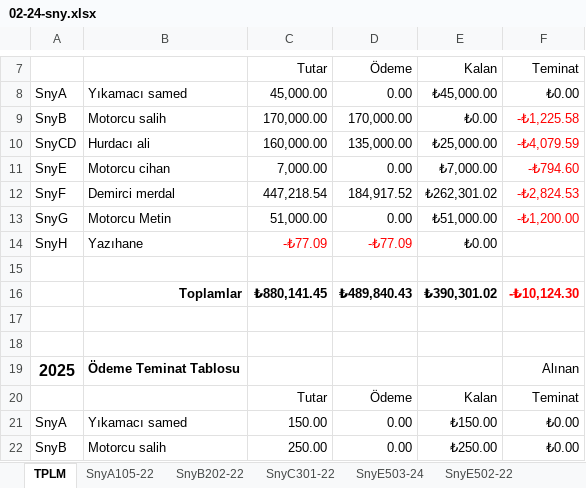
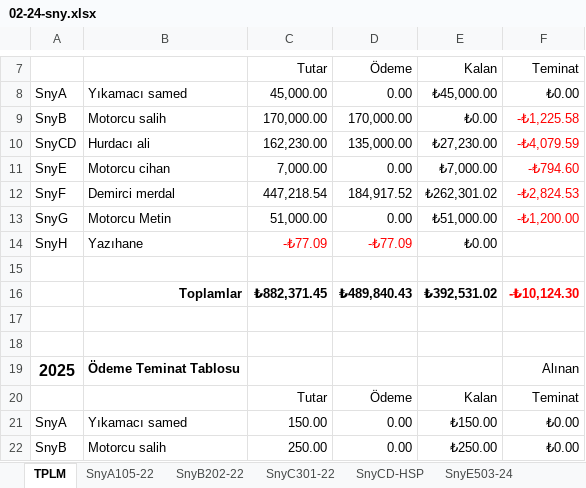
Before and after one commit to roboturx/tdy, an Excel workbook: 02-24-sny.xlsx, sheet TPLM, drawn as a sheet; only a part is shown, gaps mark what is left out; values as stored, in another font and other column widths than the file's, no borders; the diff names each change by its address in the sheet, - before the commit and + after, or states it on an @@ line.

```diff
--- a/02-24-sny.xlsx (sheet TPLM)
+++ b/02-24-sny.xlsx (sheet TPLM)
+sheet tab: SnyCD-HSP
-C10: 160,000.00
+C10: 162,230.00
-E10: ₺25,000.00
+E10: ₺27,230.00
-C16: ₺880,141.45
+C16: ₺882,371.45
-E16: ₺390,301.02
+E16: ₺392,531.02
```
Also changed, not shown: sheet SnyC301-22, formulas that keep their value, 04-24-Gnlkson.xlsx, 5 other files.
